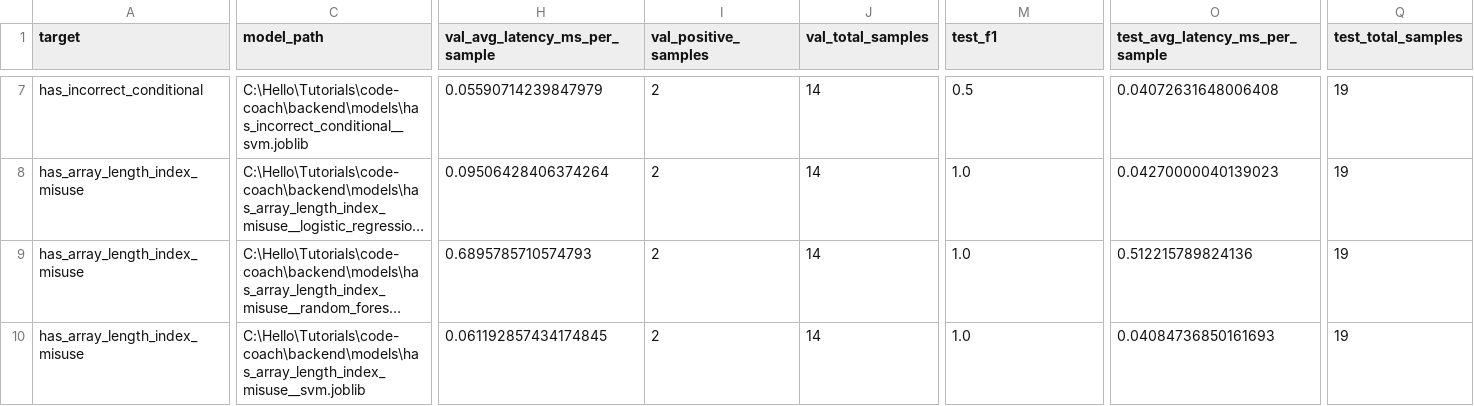
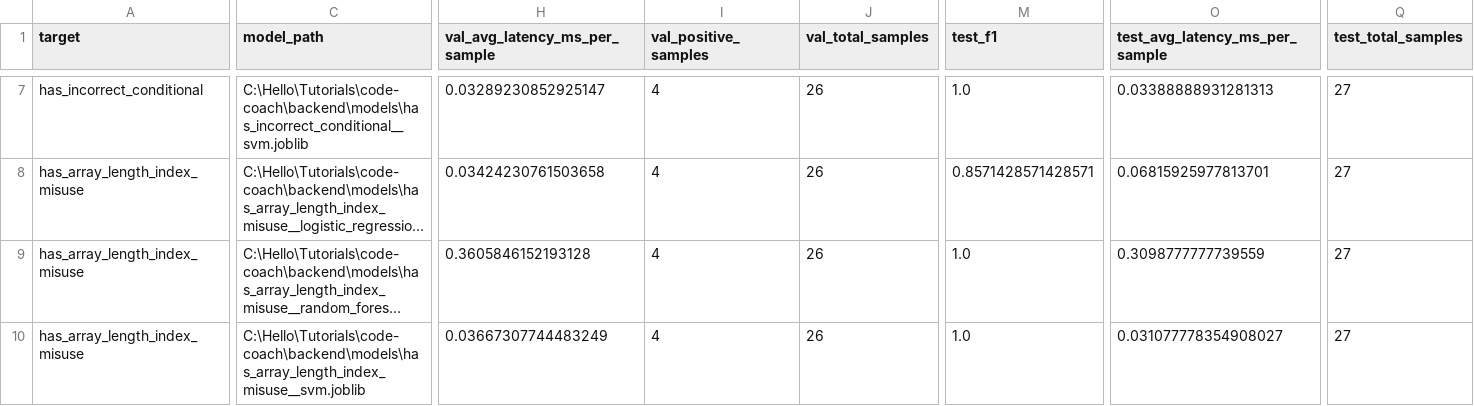
Before and after one commit to R26-SE-036/code-coach, a CSV file: backend/models/baseline_metrics_v1.csv, drawn as a sheet; only a part is shown, gaps mark what is left out; long unchanged cells end in …; the diff covers the shown part only; the diff names each change by its address in the sheet, - before the commit and + after, or states it on an @@ line.

```diff
--- a/backend/models/baseline_metrics_v1.csv
+++ b/backend/models/baseline_metrics_v1.csv
-H7 (val_avg_latency_ms_per_sample): 0.05590714239847979
+H7 (val_avg_latency_ms_per_sample): 0.03289230852925147
-I7:I10 (val_positive_samples): 2
+I7:I10 (val_positive_samples): 4
-J7:J10 (val_total_samples): 14
+J7:J10 (val_total_samples): 26
-M7 (test_f1): 0.5
+M7 (test_f1): 1.0
-O7 (test_avg_latency_ms_per_sample): 0.04072631648006408
+O7 (test_avg_latency_ms_per_sample): 0.03388888931281313
-Q7:Q10 (test_total_samples): 19
+Q7:Q10 (test_total_samples): 27
-H8 (val_avg_latency_ms_per_sample): 0.09506428406374264
+H8 (val_avg_latency_ms_per_sample): 0.03424230761503658
-M8 (test_f1): 1.0
+M8 (test_f1): 0.8571428571428571
-O8 (test_avg_latency_ms_per_sample): 0.04270000040139023
+O8 (test_avg_latency_ms_per_sample): 0.06815925977813701
-H9 (val_avg_latency_ms_per_sample): 0.6895785710574793
+H9 (val_avg_latency_ms_per_sample): 0.3605846152193128
-O9 (test_avg_latency_ms_per_sample): 0.512215789824136
+O9 (test_avg_latency_ms_per_sample): 0.3098777777739559
-H10 (val_avg_latency_ms_per_sample): 0.061192857434174845
+H10 (val_avg_latency_ms_per_sample): 0.03667307744483249
-O10 (test_avg_latency_ms_per_sample): 0.04084736850161693
+O10 (test_avg_latency_ms_per_sample): 0.031077778354908027
```
Also changed, not shown: 69 edited cells elsewhere in this file, data/ml/splits/test_v1.csv, data/ml/splits/val_v1.csv, 14 other files.
